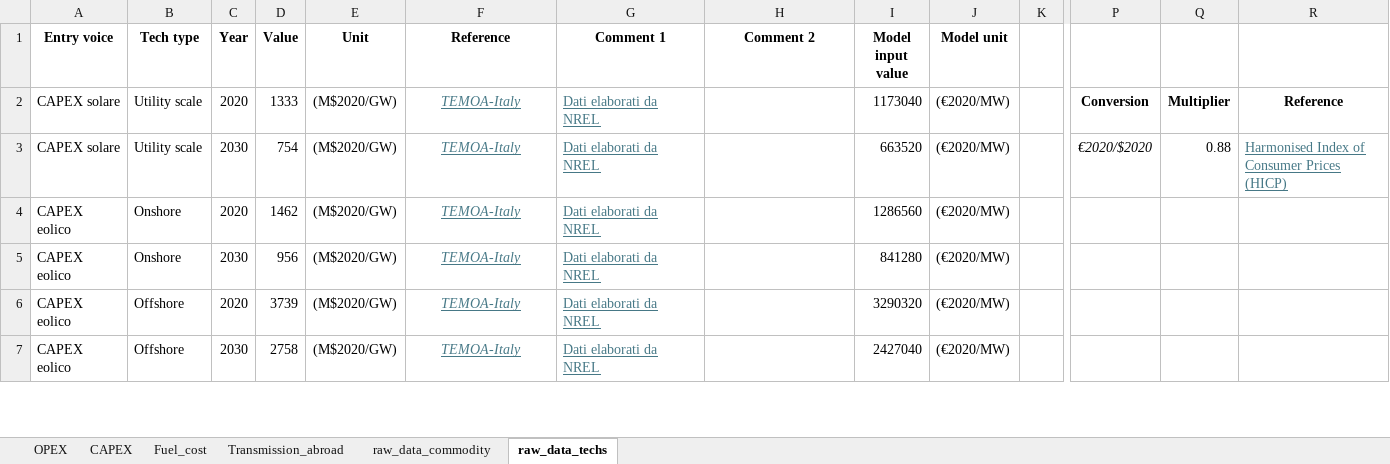
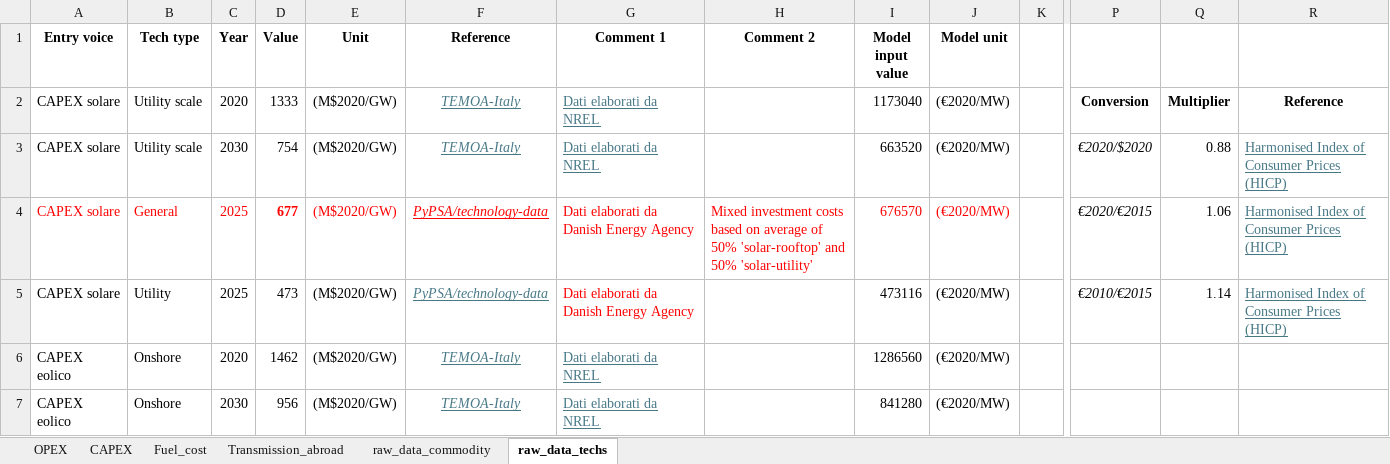
Before and after one commit to lucabert01/DrinDrin---Mix-energetico, an Excel workbook: dati_casoStudioItalia/altri_dati.xlsx, sheet raw_data_techs, drawn as a sheet; only a part is shown, gaps mark what is left out; the shorter side is filled out with more unchanged rows; values as stored, in another font and other column widths than the file's, no borders; rows hold the shown columns only; the diff covers the shown part only; the diff names each change by its address in the sheet, - before the commit and + after, or states it on an @@ line.

Commit message:
Update costi techs (Danish Energy Agency)

```diff
--- a/dati_casoStudioItalia/altri_dati.xlsx (sheet raw_data_techs)
+++ b/dati_casoStudioItalia/altri_dati.xlsx (sheet raw_data_techs)
+row 4: CAPEX solare | General | 2025 | 677 | (M$2020/GW) | PyPSA/technology-data | Dati elaborati da Danish Energy Agency | Mixed investment costs based on average of 50% 'solar-rooftop' and 50% 'solar-utility' | 676570 | (€2020/MW) |  | €2020/€2015 | 1.06 | Harmonised Index of Consumer Prices (HICP)
+row 5: CAPEX solare | Utility | 2025 | 473 | (M$2020/GW) | PyPSA/technology-data | Dati elaborati da Danish Energy Agency |  | 473116 | (€2020/MW) |  | €2010/€2015 | 1.14 | Harmonised Index of Consumer Prices (HICP)
```
Also changed, not shown: 11 added rows, 1 removed row and 10 edited cells elsewhere in this sheet, sheet CAPEX, formulas that keep their value, 3 other files.
